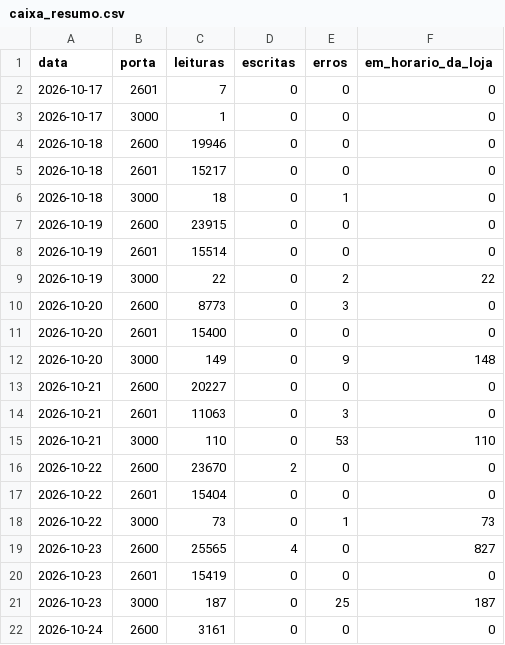
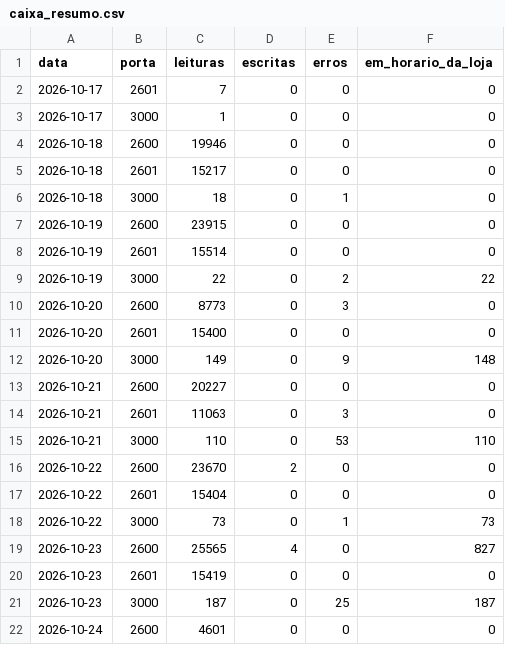
Before and after one commit to xxffoottxx/artsoft-call-log, a CSV file: caixa_resumo.csv, drawn as a sheet.

Commit message:
call-log 2026-10-23: 38364 calls, 6045 errors; box 41171 reads, 4 writes

```diff
--- a/caixa_resumo.csv
+++ b/caixa_resumo.csv
@@ -21,2 +21,2 @@ data,porta,leituras,escritas,erros,em_horario_da_loja
 2026-10-23,3000,187,0,25,187
-2026-10-24,2600,3161,0,0,0
+2026-10-24,2600,4601,0,0,0
```
